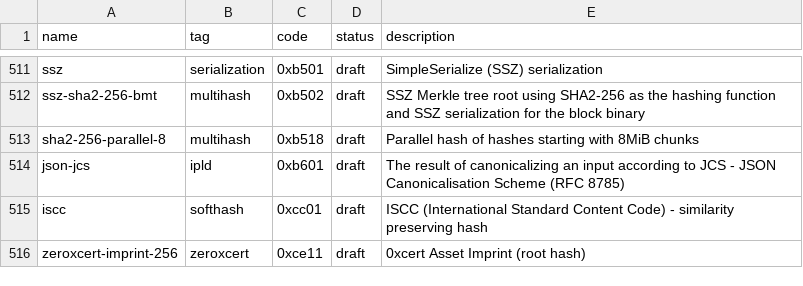
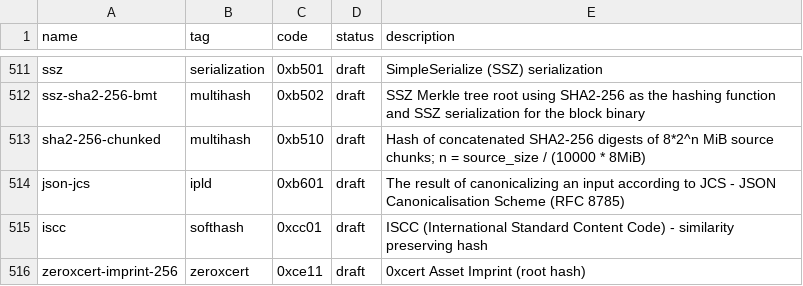
Before and after one commit to multiformats/multicodec, a CSV file: table.csv, drawn as a sheet; only a part is shown, gaps mark what is left out.

Commit message:
n = source_size / (10000 * 8MiB)

```diff
--- a/table.csv
+++ b/table.csv
@@ -512,3 +512,3 @@ ssz,                            serialization,  0xb501,         draft,      Simp
 ssz-sha2-256-bmt,               multihash,      0xb502,         draft,      SSZ Merkle tree root using SHA2-256 as the hashing function and SSZ serialization for the block binary
-sha2-256-parallel-8,            multihash,      0xb518,         draft,      Parallel hash of hashes starting with 8MiB chunks
+sha2-256-chunked,               multihash,      0xb510,         draft,      Hash of concatenated SHA2-256 digests of 8*2^n MiB source chunks; n = source_size / (10000 * 8MiB)
 json-jcs,                       ipld,           0xb601,         draft,      The result of canonicalizing an input according to JCS - JSON Canonicalisation Scheme (RFC 8785)
```
